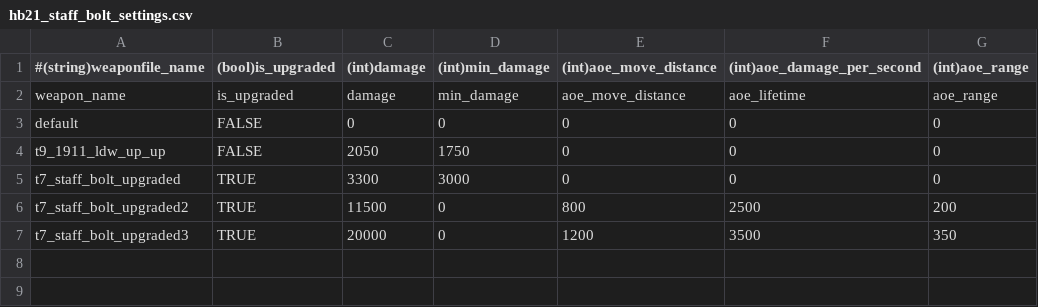
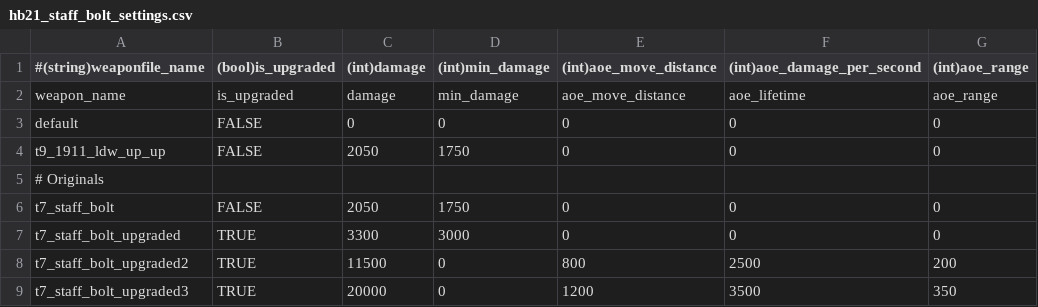
Before and after one commit to t7-reapy/t7_workspace, a CSV file: usermaps/zm_ai_test/gamedata/weapons/zm/hb21_staff_bolt_settings.csv, drawn as a sheet.

```diff
--- a/usermaps/zm_ai_test/gamedata/weapons/zm/hb21_staff_bolt_settings.csv
+++ b/usermaps/zm_ai_test/gamedata/weapons/zm/hb21_staff_bolt_settings.csv
@@ -4,2 +4,4 @@ default,FALSE,0,0,0,0,0
 t9_1911_ldw_up_up,FALSE,2050,1750,0,0,0
+# Originals
+t7_staff_bolt,FALSE,2050,1750,0,0,0
 t7_staff_bolt_upgraded,TRUE,3300,3000,0,0,0
```
Also changed, not shown: usermaps/zm_ai_test/gamedata/weapons/zm/hb21_staff_fire_settings.csv, usermaps/zm_ai_test/gamedata/weapons/zm/zm_test_weapons.csv, 10 other files.
